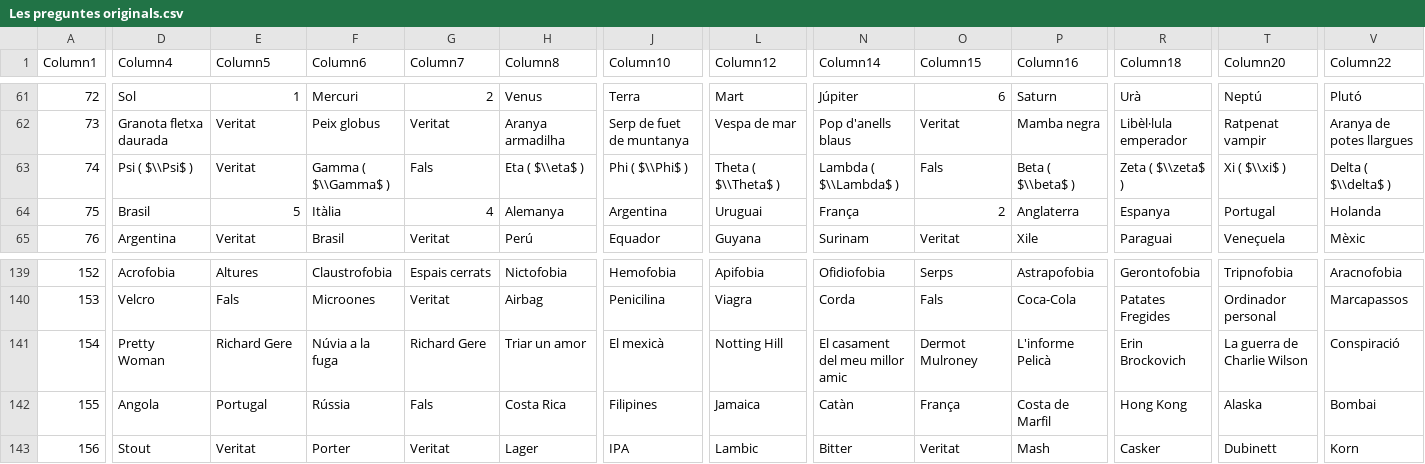
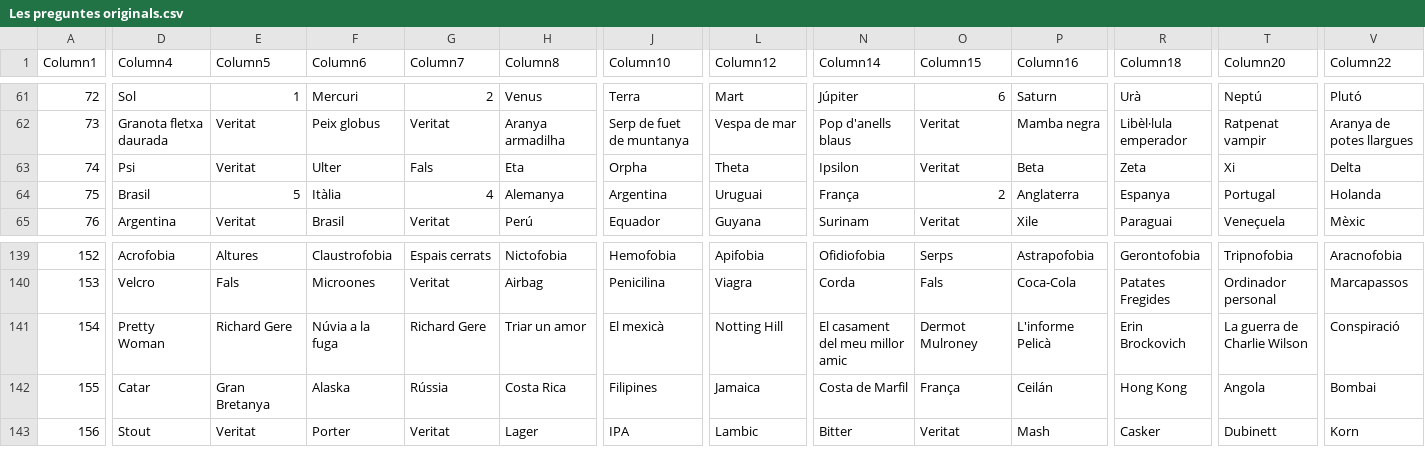
Before and after one commit to xaviUAB/smart10, a CSV file: dades/Les preguntes originals.csv, drawn as a sheet; only a part is shown, gaps mark what is left out; the diff covers the shown part only; the diff names each change by its address in the sheet, - before the commit and + after, or states it on an @@ line.

Commit message:
Add files via upload

```diff
--- a/dades/Les preguntes originals.csv
+++ b/dades/Les preguntes originals.csv
-D63 (Column4): Psi ( $\\Psi$ )
+D63 (Column4): Psi
-F63 (Column6): Gamma ( $\\Gamma$ )
+F63 (Column6): Ulter
-H63 (Column8): Eta ( $\\eta$ )
+H63 (Column8): Eta
-J63 (Column10): Phi ( $\\Phi$ )
+J63 (Column10): Orpha
-L63 (Column12): Theta ( $\\Theta$ )
+L63 (Column12): Theta
-N63 (Column14): Lambda ( $\\Lambda$ )
+N63 (Column14): Ipsilon
-O63 (Column15): Fals
+O63 (Column15): Veritat
-P63 (Column16): Beta ( $\\beta$ )
+P63 (Column16): Beta
-R63 (Column18): Zeta ( $\\zeta$ )
+R63 (Column18): Zeta
-T63 (Column20): Xi ( $\\xi$ )
+T63 (Column20): Xi
-V63 (Column22): Delta ( $\\delta$ )
+V63 (Column22): Delta
-D142 (Column4): Angola
+D142 (Column4): Catar
-E142 (Column5): Portugal
+E142 (Column5): Gran Bretanya
-F142 (Column6): Rússia
+F142 (Column6): Alaska
-G142 (Column7): Fals
+G142 (Column7): Rússia
-N142 (Column14): Catàn
+N142 (Column14): Costa de Marfil
-P142 (Column16): Costa de Marfil
+P142 (Column16): Ceilán
-T142 (Column20): Alaska
+T142 (Column20): Angola
```
Also changed, not shown: 2 edited cells elsewhere in this file.
